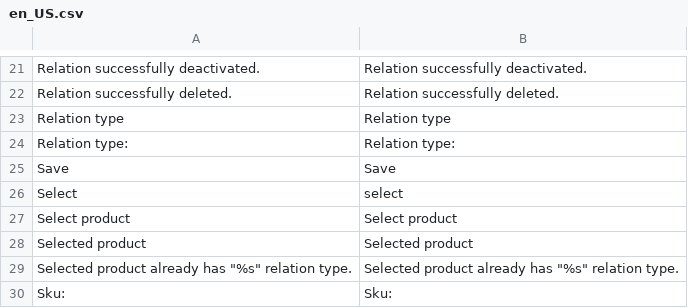
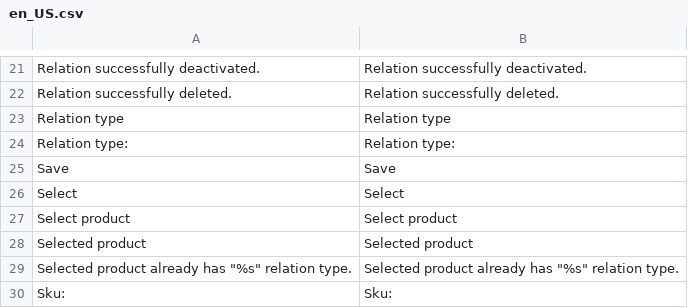
Before and after one commit to spryker/product-relation, a CSV file: data/translation/Zed/en_US.csv, drawn as a sheet; only a part is shown, gaps mark what is left out; the diff names each change by its address in the sheet, - before the commit and + after, or states it on an @@ line.

```diff
--- a/data/translation/Zed/en_US.csv
+++ b/data/translation/Zed/en_US.csv
-B26: select
+B26: Select
```
Also changed, not shown: data/translation/Zed/de_DE.csv.
